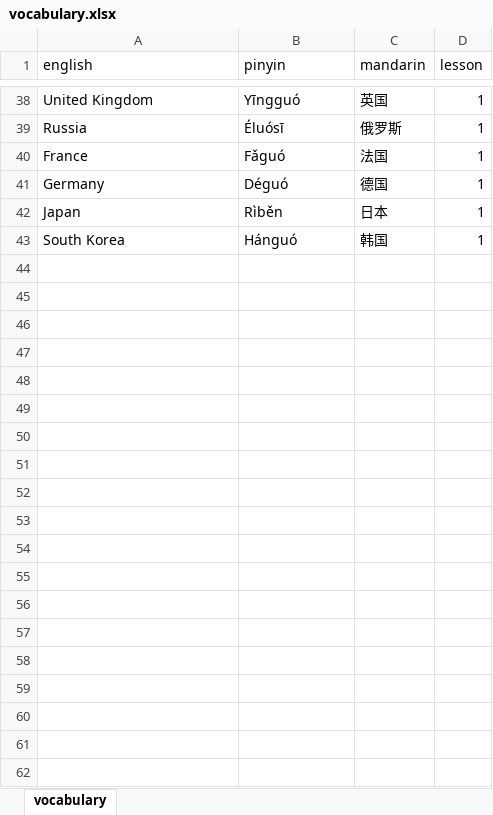
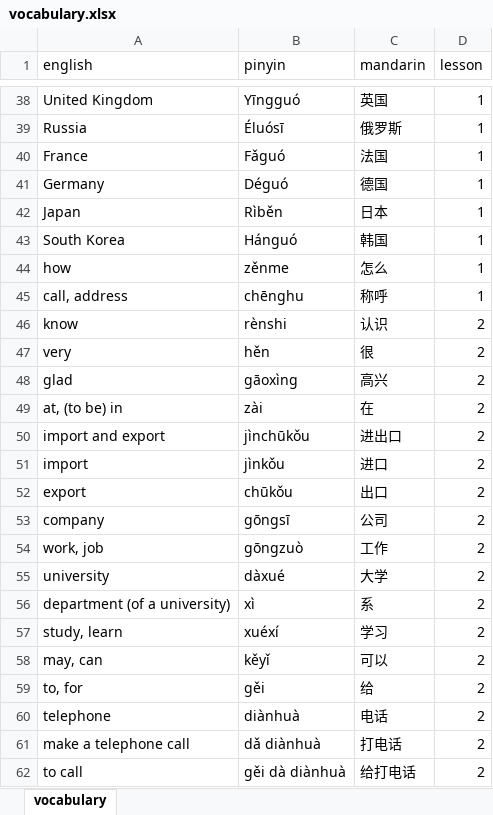
Before and after one commit to Chris-Aitken/Zhongwen, an Excel workbook: Data/vocabulary.xlsx, sheet vocabulary, drawn as a sheet; only a part is shown, gaps mark what is left out; values as stored, in another font and other column widths than the file's, no borders; the diff covers the shown part only; the diff names each change by its address in the sheet, - before the commit and + after, or states it on an @@ line.

Commit message:
fix bugs with lesson choice + table updating

```diff
--- a/Data/vocabulary.xlsx (sheet vocabulary)
+++ b/Data/vocabulary.xlsx (sheet vocabulary)
+row 44: how | zěnme | 怎么 | 1
+row 45: call, address | chēnghu | 称呼 | 1
+row 46: know | rènshi | 认识 | 2
+row 47: very | hěn | 很 | 2
+row 48: glad | gāoxìng | 高兴 | 2
+row 49: at, (to be) in | zài | 在 | 2
+row 50: import and export | jìnchūkǒu | 进出口 | 2
+row 51: import | jìnkǒu | 进口 | 2
+row 52: export | chūkǒu | 出口 | 2
+row 53: company | gōngsī | 公司 | 2
+row 54: work, job | gōngzuò | 工作 | 2
+row 55: university | dàxué | 大学 | 2
+row 56: department (of a university) | xì | 系 | 2
+row 57: study, learn | xuéxí | 学习 | 2
+row 58: may, can | kěyǐ | 可以 | 2
+row 59: to, for | gěi | 给 | 2
+row 60: telephone | diànhuà | 电话 | 2
+row 61: make a telephone call | dǎ diànhuà | 打电话 | 2
+row 62: to call | gěi dà diànhuà | 给打电话 | 2
```
Also changed, not shown: 44 added rows and 4 edited cells elsewhere in this sheet, 1 other file.
